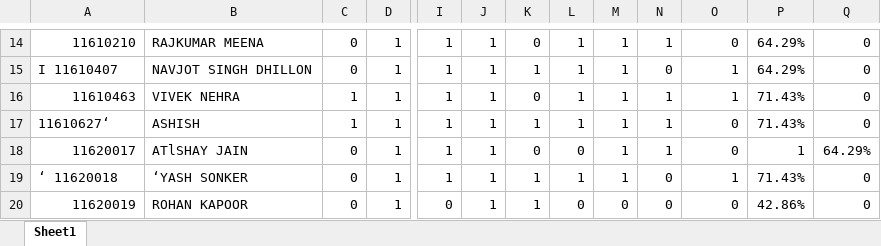
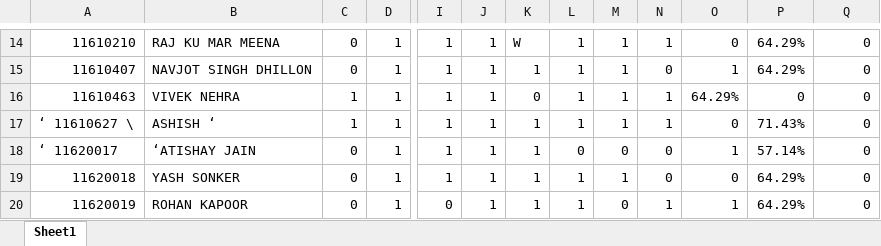
Before and after one commit to Vivek-Nehra/Excal, an Excel workbook: Output/Result.xlsx, sheet Sheet1, drawn as a sheet; only a part is shown, gaps mark what is left out; values as stored, in another font and other column widths than the file's, no cell formats; the diff covers the shown part only; the diff names each change by its address in the sheet, - before the commit and + after, or states it on an @@ line.

```diff
--- a/Output/Result.xlsx (sheet Sheet1)
+++ b/Output/Result.xlsx (sheet Sheet1)
-B14: RAJKUMAR MEENA
+B14: RAJ KU MAR MEENA
-K14: 0
+K14: W
-A15: I 11610407
+A15: 11610407
-O16: 1
+O16: 64.29%
-P16: 71.43%
+P16: 0
-A17: 11610627‘
+A17: ‘ 11610627 \
-B17: ASHISH
+B17: ASHISH ‘
-A18: 11620017
+A18: ‘ 11620017
-B18: ATlSHAY JAIN
+B18: ‘ATISHAY JAIN
-K18: 0
+K18: 1
-M18: 1
+M18: 0
-N18: 1
+N18: 0
-O18: 0
+O18: 1
-P18: 1
+P18: 57.14%
-Q18: 64.29%
+Q18: 0
-A19: ‘ 11620018
+A19: 11620018
-B19: ‘YASH SONKER
+B19: YASH SONKER
-O19: 1
+O19: 0
-P19: 71.43%
+P19: 64.29%
-L20: 0
+L20: 1
-N20: 0
+N20: 1
-O20: 0
+O20: 1
-P20: 42.86%
+P20: 64.29%
```
Also changed, not shown: 2 added rows, 2 removed rows and 27 edited cells elsewhere in this sheet, cell formats, 28 other files.
